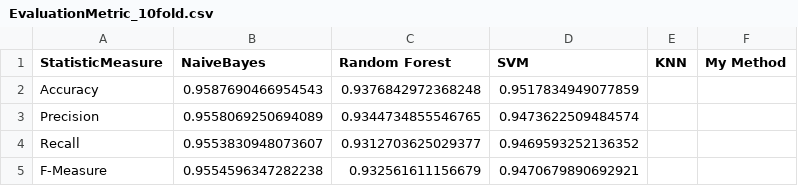
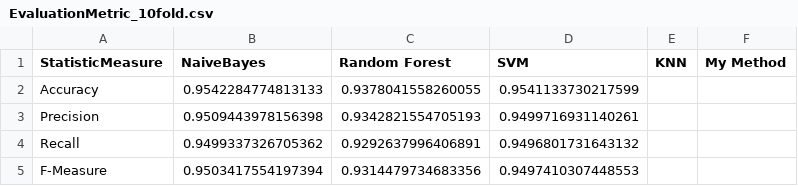
Before and after one commit to LSmyrnaios/Articles-Classification, a CSV file: Resources/csv/EvaluationMetric_10fold.csv, drawn as a sheet.

```diff
--- a/Resources/csv/EvaluationMetric_10fold.csv
+++ b/Resources/csv/EvaluationMetric_10fold.csv
@@ -1,5 +1,5 @@
 StatisticMeasure,NaiveBayes,Random Forest,SVM,KNN,My Method
-Accuracy,0.9587690466954543,0.9376842972368248,0.9517834949077859
-Precision,0.9558069250694089,0.9344734855546765,0.9473622509484574
-Recall,0.9553830948073607,0.9312703625029377,0.9469593252136352
-F-Measure,0.9554596347282238,0.932561611156679,0.9470679890692921
+Accuracy,0.9542284774813133,0.9378041558260055,0.9541133730217599
+Precision,0.9509443978156398,0.9342821554705193,0.9499716931140261
+Recall,0.9499337326705362,0.9292637996406891,0.9496801731643132
+F-Measure,0.9503417554197394,0.9314479734683356,0.9497410307448553
```
Also changed, not shown: 6 other files.
